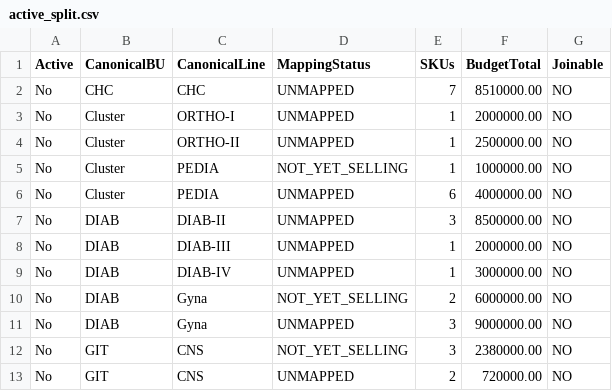
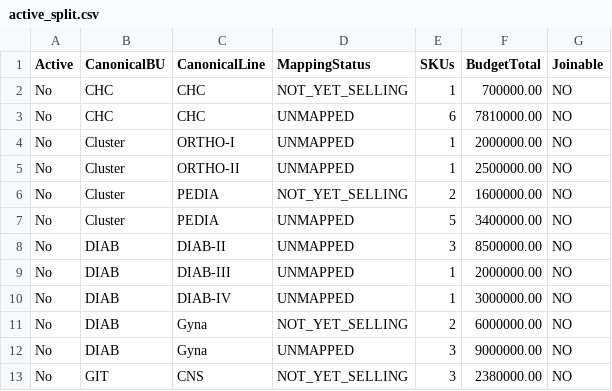
Before and after one commit to ahmedabdallahsfe-ai/zeta-intel-dashboard, a CSV file: expense/reports/active_split.csv, drawn as a sheet; only a part is shown; the shorter side is filled out with more unchanged rows.

```diff
--- a/expense/reports/active_split.csv
+++ b/expense/reports/active_split.csv
@@ -1,7 +1,8 @@
 Active,CanonicalBU,CanonicalLine,MappingStatus,SKUs,BudgetTotal,Joinable
-No,CHC,CHC,UNMAPPED,7,8510000.00,NO
+No,CHC,CHC,NOT_YET_SELLING,1,700000.00,NO
+No,CHC,CHC,UNMAPPED,6,7810000.00,NO
 No,Cluster,ORTHO-I,UNMAPPED,1,2000000.00,NO
 No,Cluster,ORTHO-II,UNMAPPED,1,2500000.00,NO
-No,Cluster,PEDIA,NOT_YET_SELLING,1,1000000.00,NO
-No,Cluster,PEDIA,UNMAPPED,6,4000000.00,NO
+No,Cluster,PEDIA,NOT_YET_SELLING,2,1600000.00,NO
+No,Cluster,PEDIA,UNMAPPED,5,3400000.00,NO
 No,DIAB,DIAB-II,UNMAPPED,3,8500000.00,NO
```
Also changed, not shown: expense/mapping/expense_sku_map.csv, expense/reports/unmapped_skus.csv, 29 other files.
